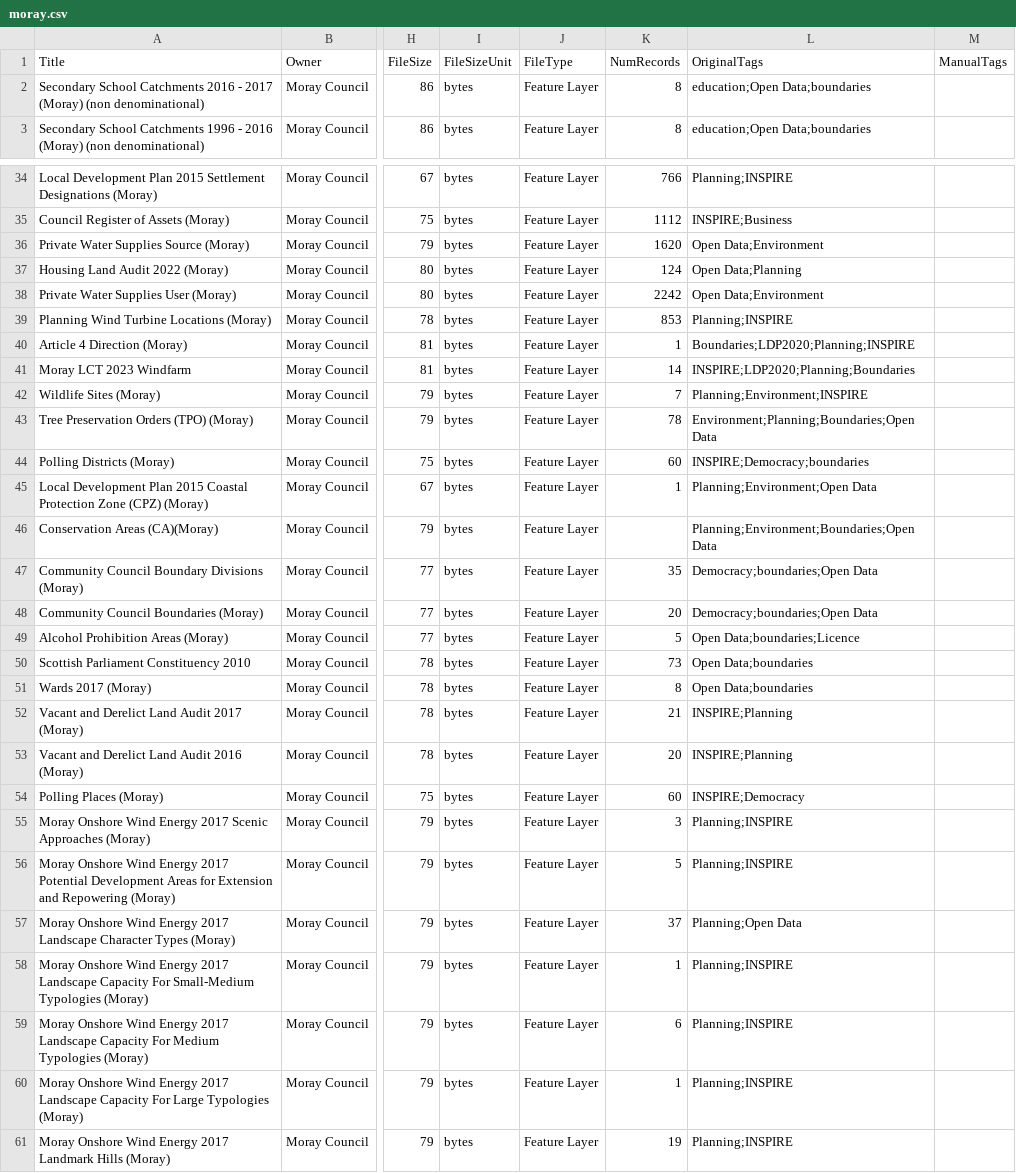
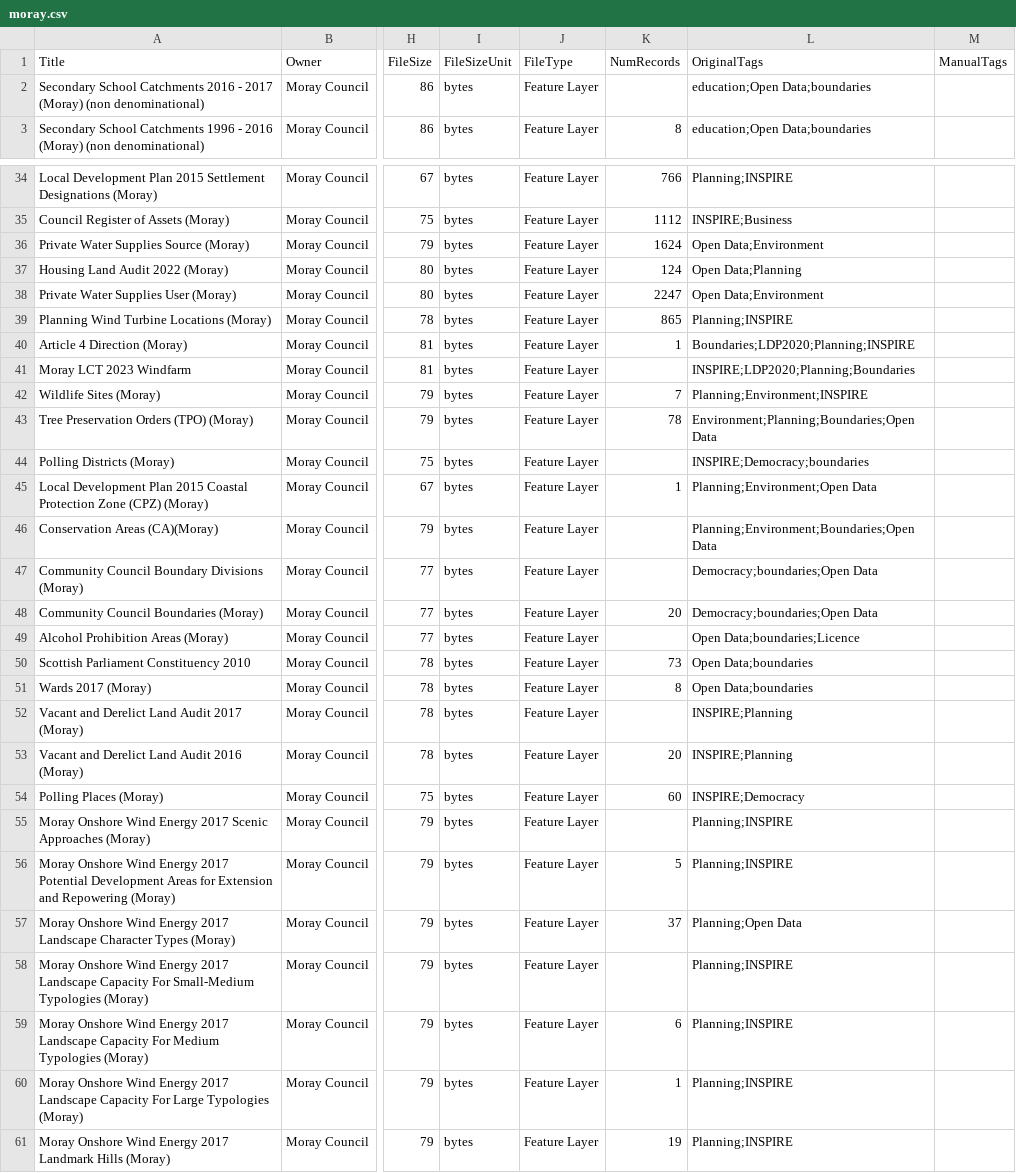
Before and after one commit to OpenDataScotland/the_od_bods, a CSV file: data/arcgis/moray.csv, drawn as a sheet; only a part is shown, gaps mark what is left out; the diff covers the shown part only; the diff names each change by its address in the sheet, - before the commit and + after, or states it on an @@ line.

```diff
--- a/data/arcgis/moray.csv
+++ b/data/arcgis/moray.csv
-K2 (NumRecords): 8
+K2 (NumRecords): (empty)
-K36 (NumRecords): 1620
+K36 (NumRecords): 1624
-K38 (NumRecords): 2242
+K38 (NumRecords): 2247
-K39 (NumRecords): 853
+K39 (NumRecords): 865
-K41 (NumRecords): 14
+K41 (NumRecords): (empty)
-K44 (NumRecords): 60
+K44 (NumRecords): (empty)
-K47 (NumRecords): 35
+K47 (NumRecords): (empty)
-K49 (NumRecords): 5
+K49 (NumRecords): (empty)
-K52 (NumRecords): 21
+K52 (NumRecords): (empty)
-K55 (NumRecords): 3
+K55 (NumRecords): (empty)
-K58 (NumRecords): 1
+K58 (NumRecords): (empty)
```
Also changed, not shown: 11 edited cells elsewhere in this file, data/USMART/Cycling Scotland.csv, data/arcgis/argyll_and_bute.csv, 11 other files.
